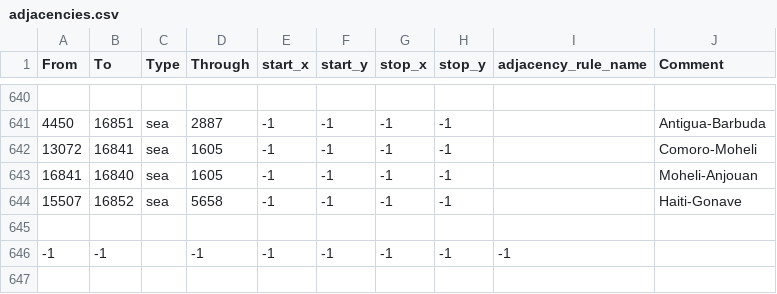
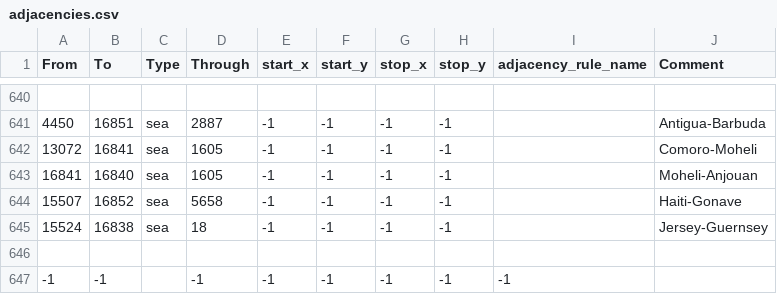
Before and after one commit to WolfxeS6/NovumVexillum, a CSV file: map/adjacencies.csv, drawn as a sheet; only a part is shown, gaps mark what is left out.

```diff
--- a/map/adjacencies.csv
+++ b/map/adjacencies.csv
@@ -644,2 +644,3 @@ From;To;Type;Through;start_x;start_y;stop_x;stop_y;adjacency_rule_name;Comment
 15507;16852;sea;5658;-1;-1;-1;-1;;Haiti-Gonave
+15524;16838;sea;18;-1;-1;-1;-1;;Jersey-Guernsey
 
```
Also changed, not shown: 8 other files.
